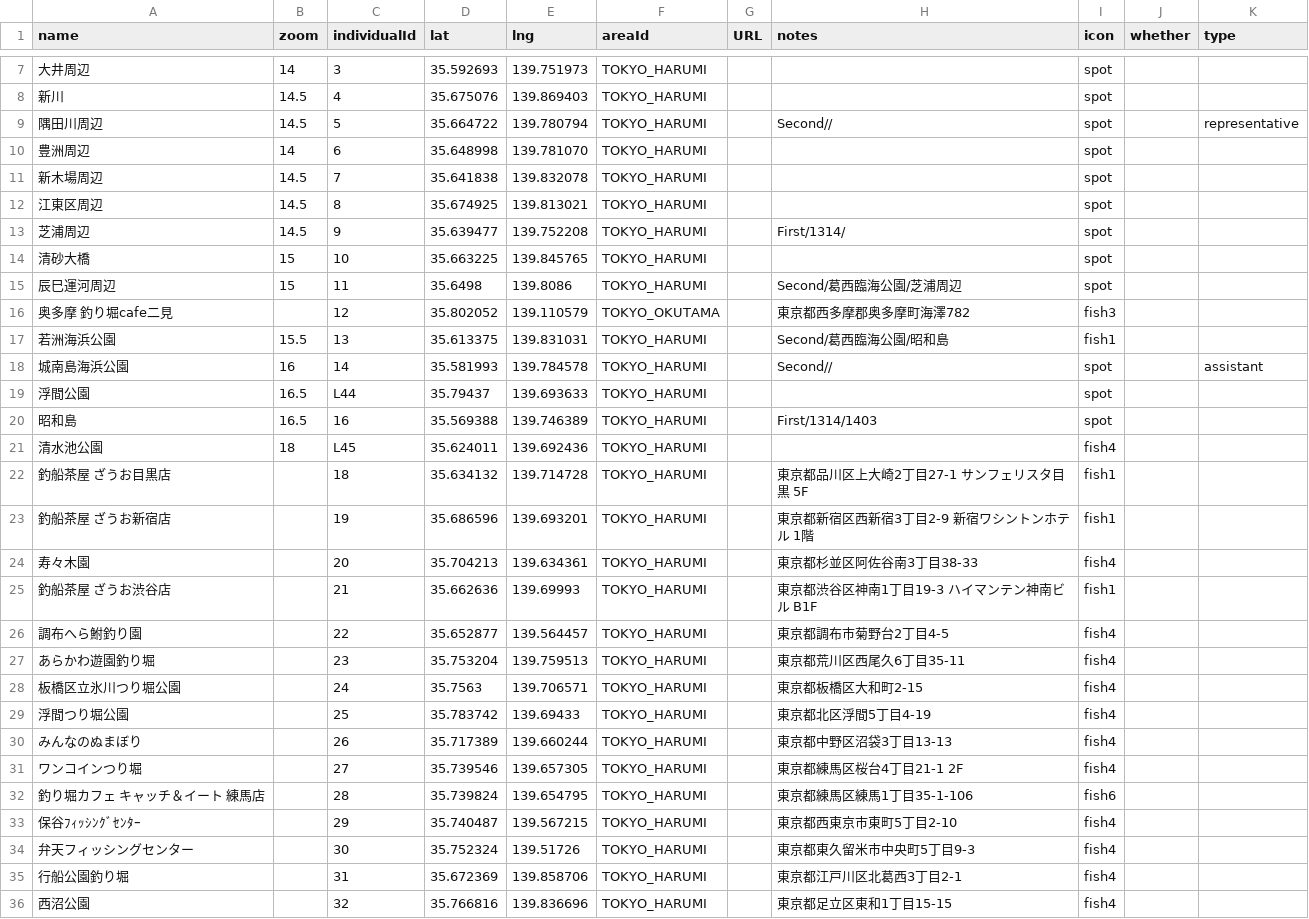
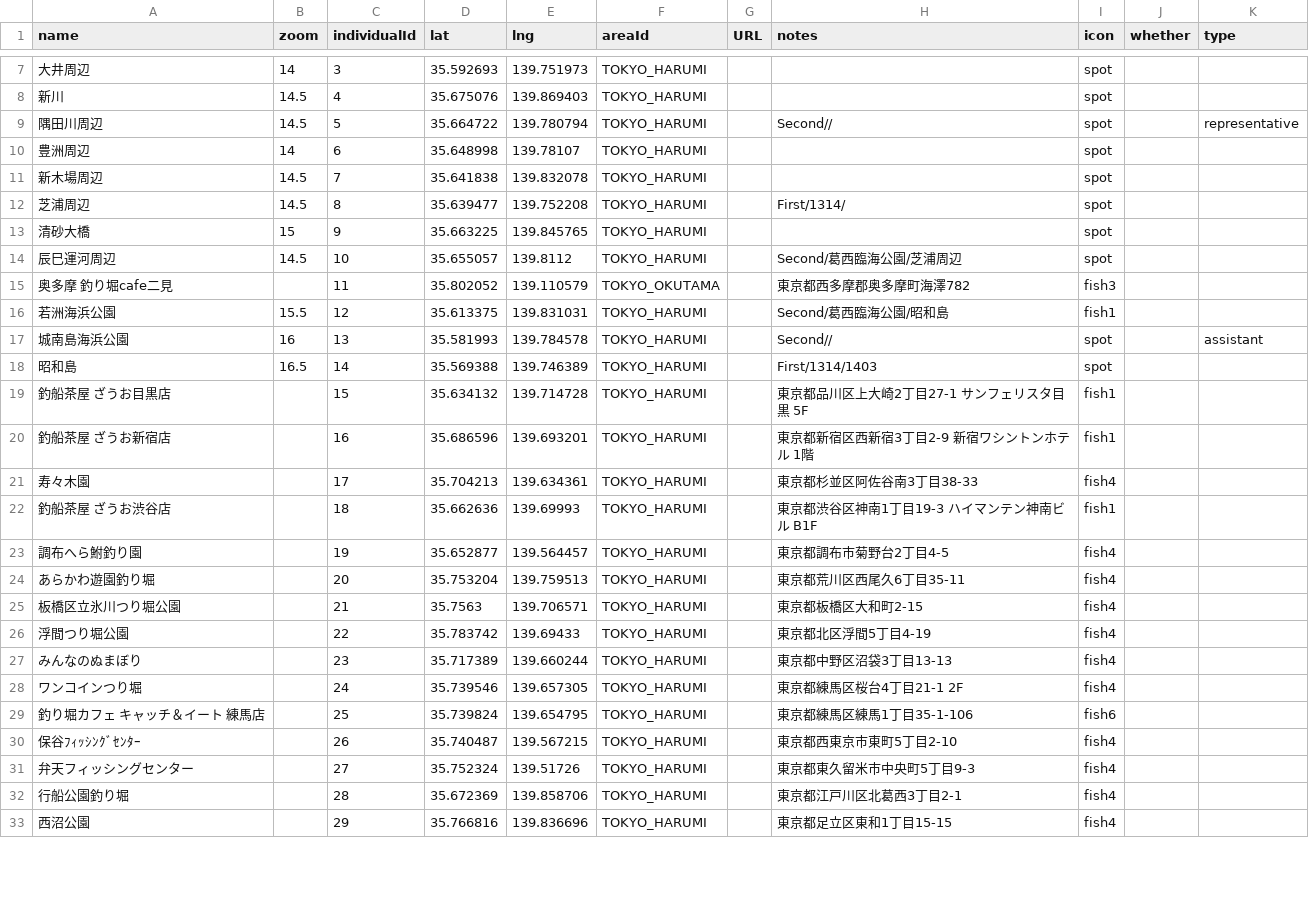
Before and after one commit to 4476barebare/MAP-, a CSV file: KANTO/TOKYO_location.csv, drawn as a sheet; only a part is shown, gaps mark what is left out; removed rows and columns are numbered as before the commit, all else as after; the diff covers the shown part only; the diff names each change by its address in the sheet, - before the commit and + after, or states it on an @@ line.

```diff
--- a/KANTO/TOKYO_location.csv
+++ b/KANTO/TOKYO_location.csv
-E10 (lng): 139.781070
+E10 (lng): 139.78107
-row 12: 江東区周辺 | 14.5 | 8 | 35.674925 | 139.813021 | TOKYO_HARUMI |  |  | spot
-C12 (individualId): 9
+C12 (individualId): 8
-C13 (individualId): 10
+C13 (individualId): 9
-B14 (zoom): 15
+B14 (zoom): 14.5
-C14 (individualId): 11
+C14 (individualId): 10
-D14 (lat): 35.6498
+D14 (lat): 35.655057
-E14 (lng): 139.8086
+E14 (lng): 139.8112
-C15 (individualId): 12
+C15 (individualId): 11
-C16 (individualId): 13
+C16 (individualId): 12
-C17 (individualId): 14
+C17 (individualId): 13
-row 19: 浮間公園 | 16.5 | L44 | 35.79437 | 139.693633 | TOKYO_HARUMI |  |  | spot
-C18 (individualId): 16
+C18 (individualId): 14
@@ row 21 moved to row 79: 清水池公園 @@
-C19 (individualId): 18
+C19 (individualId): 15
-C20 (individualId): 19
+C20 (individualId): 16
-C21 (individualId): 20
+C21 (individualId): 17
-C22 (individualId): 21
+C22 (individualId): 18
-C23 (individualId): 22
+C23 (individualId): 19
-C24 (individualId): 23
+C24 (individualId): 20
-C25 (individualId): 24
+C25 (individualId): 21
-C26 (individualId): 25
+C26 (individualId): 22
-C27 (individualId): 26
+C27 (individualId): 23
-C28 (individualId): 27
+C28 (individualId): 24
-C29 (individualId): 28
+C29 (individualId): 25
-C30 (individualId): 29
+C30 (individualId): 26
-C31 (individualId): 30
+C31 (individualId): 27
-C32 (individualId): 31
+C32 (individualId): 28
-C33 (individualId): 32
+C33 (individualId): 29
```
Also changed, not shown: 10 added rows, 1 removed row and 7 edited cells elsewhere in this file, 1 other file.
